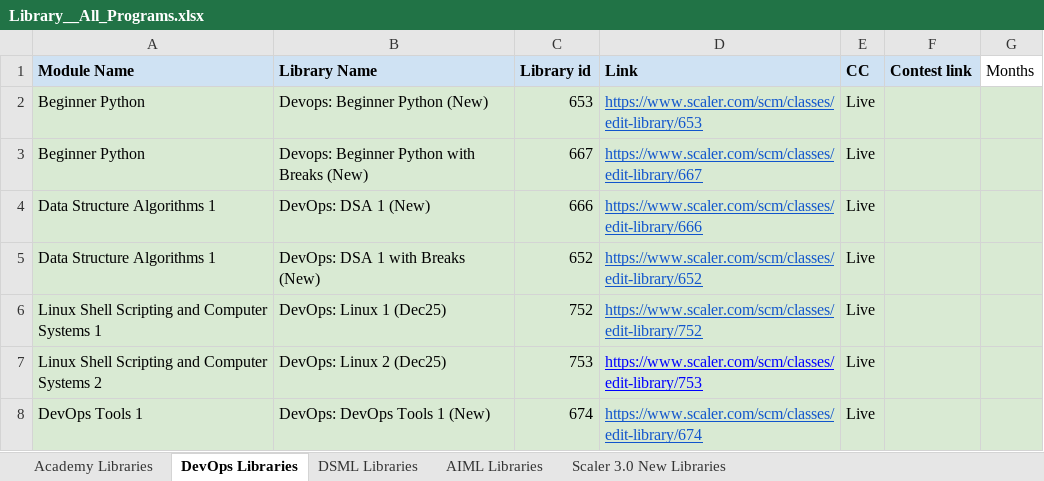
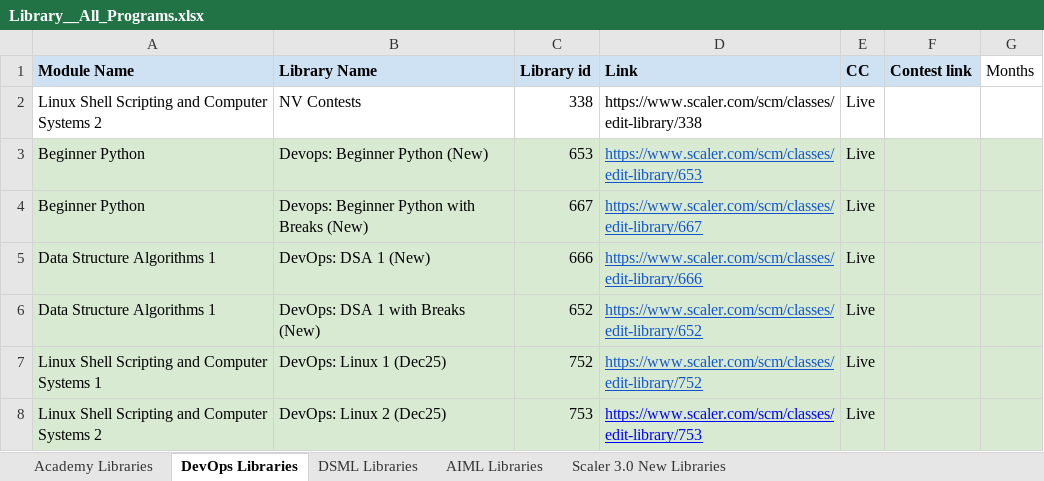
Before and after one commit to shaikhdarfisha-maker/contest_agent, an Excel workbook: data/Library__All_Programs.xlsx, sheet DevOps Libraries, drawn as a sheet; only a part is shown; the shorter side is filled out with more unchanged rows; values as stored, in another font and other column widths than the file's, no borders; the diff names each change by its address in the sheet, - before the commit and + after, or states it on an @@ line.

```diff
--- a/data/Library__All_Programs.xlsx (sheet DevOps Libraries)
+++ b/data/Library__All_Programs.xlsx (sheet DevOps Libraries)
+row 2: Linux Shell Scripting and Computer Systems 2 | NV Contests | 338 | https://www.scaler.com/scm/classes/edit-library/338 | Live
```
